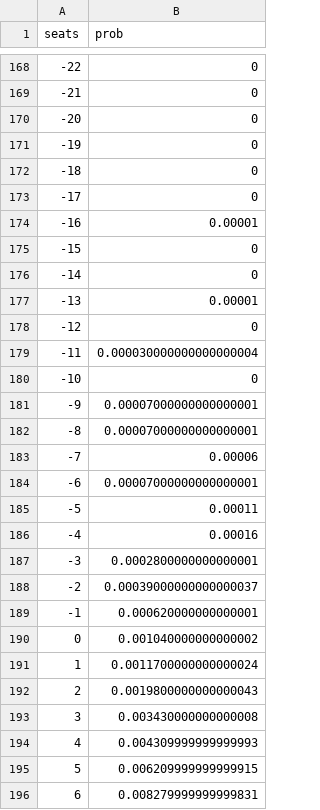
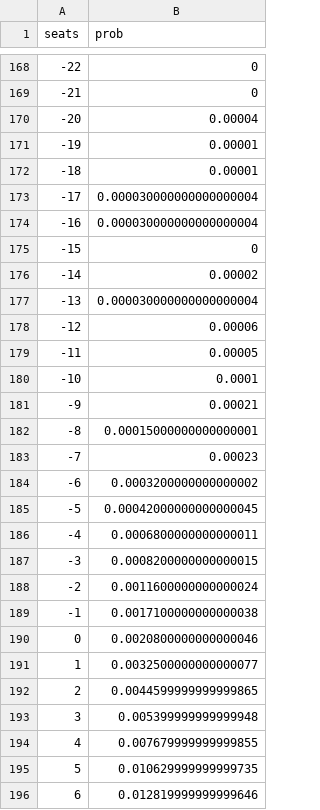
Before and after one commit to CoryMcCartan/election-2016, a CSV file: client/data/house-seats.csv, drawn as a sheet; only a part is shown, gaps mark what is left out; the diff covers the shown part only.

```diff
--- a/client/data/house-seats.csv
+++ b/client/data/house-seats.csv
@@ -169,28 +169,28 @@ seats,prob
 -21,0
--20,0
--19,0
--18,0
--17,0
--16,0.00001
+-20,0.00004
+-19,0.00001
+-18,0.00001
+-17,0.000030000000000000004
+-16,0.000030000000000000004
 -15,0
--14,0
--13,0.00001
--12,0
--11,0.000030000000000000004
--10,0
--9,0.00007000000000000001
--8,0.00007000000000000001
--7,0.00006
--6,0.00007000000000000001
--5,0.00011
--4,0.00016
--3,0.0002800000000000001
--2,0.00039000000000000037
--1,0.000620000000000001
-0,0.001040000000000002
-1,0.0011700000000000024
-2,0.0019800000000000043
-3,0.003430000000000008
-4,0.004309999999999993
-5,0.006209999999999915
-6,0.008279999999999831
+-14,0.00002
+-13,0.000030000000000000004
+-12,0.00006
+-11,0.00005
+-10,0.0001
+-9,0.00021
+-8,0.00015000000000000001
+-7,0.00023
+-6,0.0003200000000000002
+-5,0.00042000000000000045
+-4,0.0006800000000000011
+-3,0.0008200000000000015
+-2,0.0011600000000000024
+-1,0.0017100000000000038
+0,0.0020800000000000046
+1,0.0032500000000000077
+2,0.0044599999999999865
+3,0.005399999999999948
+4,0.007679999999999855
+5,0.010629999999999735
+6,0.012819999999999646
```
Also changed, not shown: 80 edited cells elsewhere in this file, client/data/house-districts.csv, client/data/house-history.csv, 9 other files.
